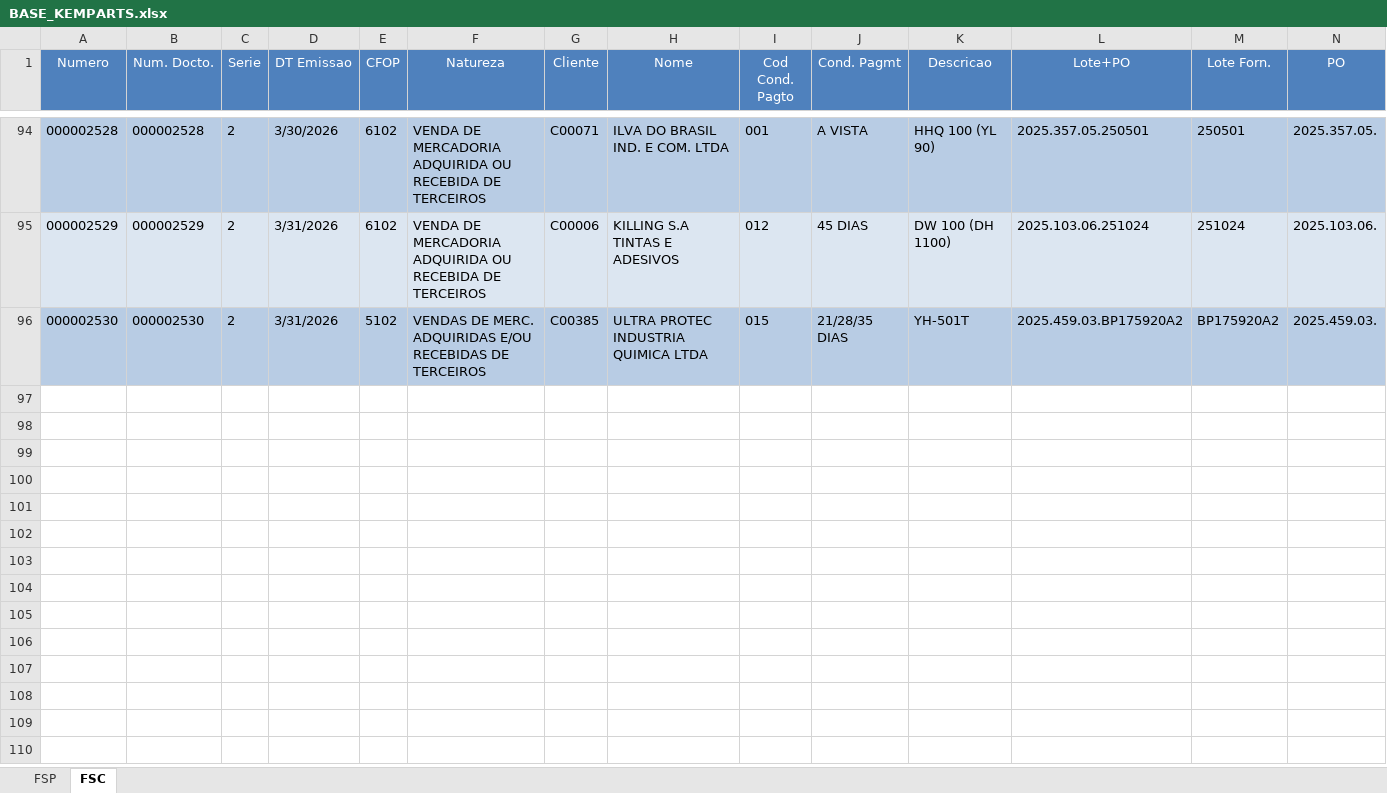
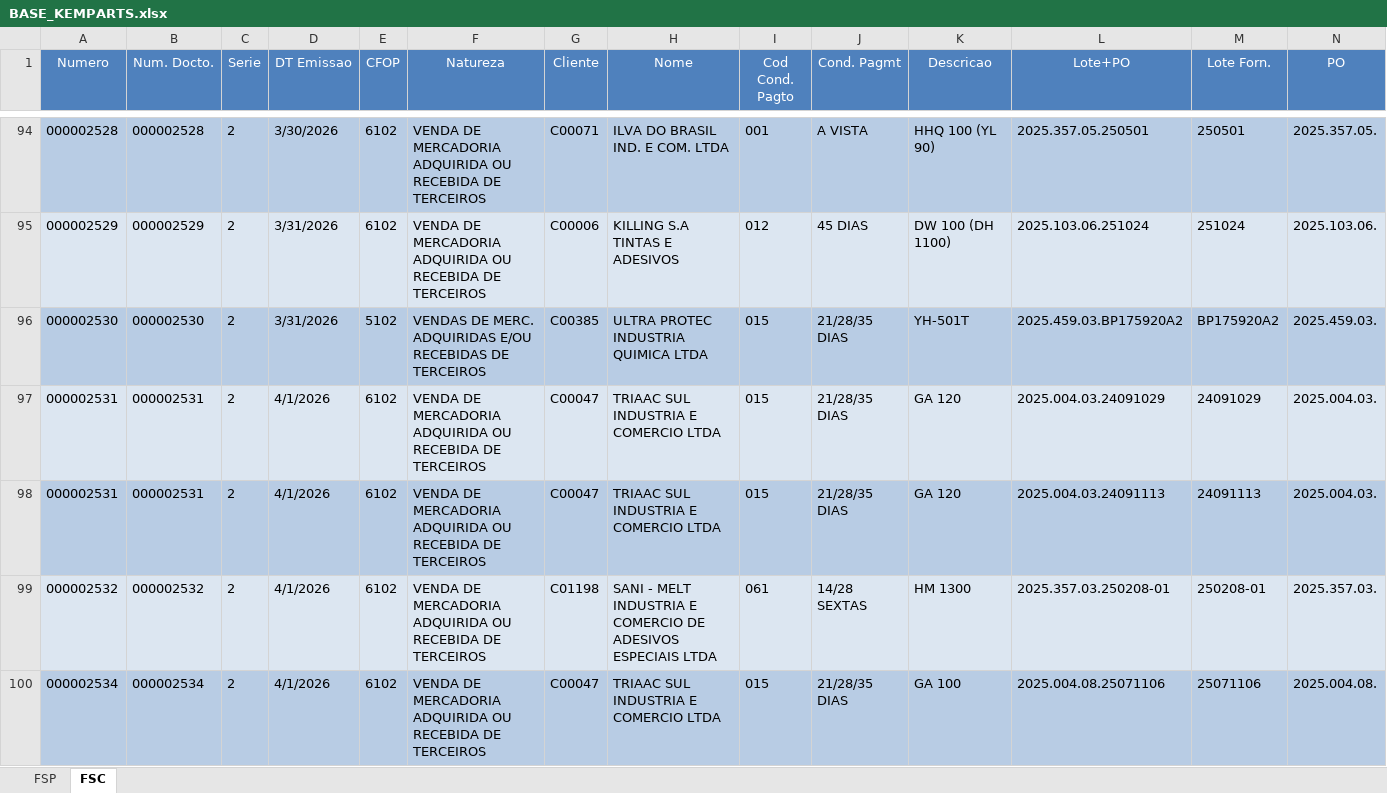
Before and after one commit to FranklinPdon/atualizado_kemparts, an Excel workbook: BASE_KEMPARTS.xlsx, sheet FSC, drawn as a sheet; only a part is shown, gaps mark what is left out; values as stored, in another font and other column widths than the file's, no borders; rows hold the shown columns only; the diff names each change by its address in the sheet, - before the commit and + after, or states it on an @@ line.

```diff
--- a/BASE_KEMPARTS.xlsx (sheet FSC)
+++ b/BASE_KEMPARTS.xlsx (sheet FSC)
+row 97: 000002531 | 000002531 | 2 | 4/1/2026 | 6102 | VENDA DE MERCADORIA ADQUIRIDA OU RECEBIDA DE TERCEIROS | C00047 | TRIAAC SUL INDUSTRIA E COMERCIO LTDA | 015 | 21/28/35 DIAS | GA 120 | 2025.004.03.24091029 | 24091029 | 2025.004.03.
+row 98: 000002531 | 000002531 | 2 | 4/1/2026 | 6102 | VENDA DE MERCADORIA ADQUIRIDA OU RECEBIDA DE TERCEIROS | C00047 | TRIAAC SUL INDUSTRIA E COMERCIO LTDA | 015 | 21/28/35 DIAS | GA 120 | 2025.004.03.24091113 | 24091113 | 2025.004.03.
+row 99: 000002532 | 000002532 | 2 | 4/1/2026 | 6102 | VENDA DE MERCADORIA ADQUIRIDA OU RECEBIDA DE TERCEIROS | C01198 | SANI - MELT INDUSTRIA E COMERCIO DE ADESIVOS ESPECIAIS LTDA | 061 | 14/28 SEXTAS | HM 1300 | 2025.357.03.250208-01 | 250208-01 | 2025.357.03.
+row 100: 000002534 | 000002534 | 2 | 4/1/2026 | 6102 | VENDA DE MERCADORIA ADQUIRIDA OU RECEBIDA DE TERCEIROS | C00047 | TRIAAC SUL INDUSTRIA E COMERCIO LTDA | 015 | 21/28/35 DIAS | GA 100 | 2025.004.08.25071106 | 25071106 | 2025.004.08.
```
Also changed, not shown: sheet FSP, 1 other file.
